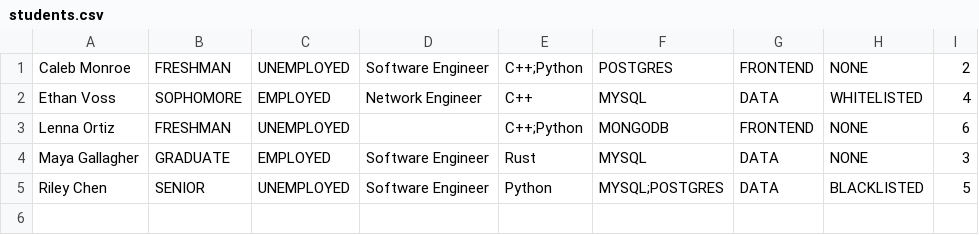
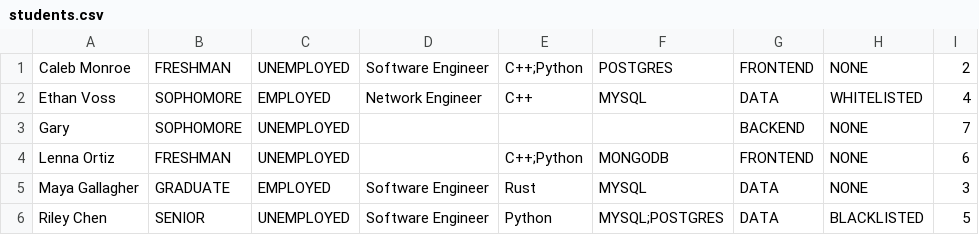
Before and after one commit to venajeremy/StudentSphere, a CSV file: src/main/resources/userdata/students.csv, drawn as a sheet; the diff names each change by its address in the sheet, - before the commit and + after, or states it on an @@ line.

```diff
--- a/src/main/resources/userdata/students.csv
+++ b/src/main/resources/userdata/students.csv
+row 3: Gary | SOPHOMORE | UNEMPLOYED |  |  |  | BACKEND | NONE | 7
```
Also changed, not shown: 3 other files.
